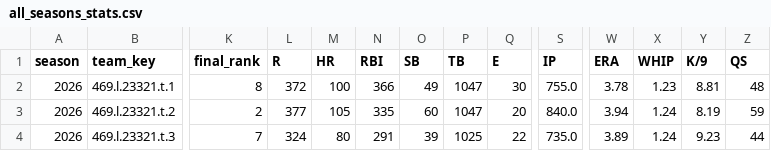
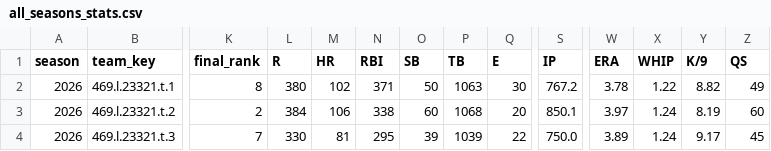
Before and after one commit to mzaiger/Fantasy_Lifetime_Stats, a CSV file: all_seasons_stats.csv, drawn as a sheet; only a part is shown, gaps mark what is left out; the diff covers the shown part only; the diff names each change by its address in the sheet, - before the commit and + after, or states it on an @@ line.

```diff
--- a/all_seasons_stats.csv
+++ b/all_seasons_stats.csv
-L2 (R): 372
+L2 (R): 380
-M2 (HR): 100
+M2 (HR): 102
-N2 (RBI): 366
+N2 (RBI): 371
-O2 (SB): 49
+O2 (SB): 50
-P2 (TB): 1047
+P2 (TB): 1063
-S2 (IP): 755.0
+S2 (IP): 767.2
-X2 (WHIP): 1.23
+X2 (WHIP): 1.22
-Y2 (K/9): 8.81
+Y2 (K/9): 8.82
-Z2 (QS): 48
+Z2 (QS): 49
-L3 (R): 377
+L3 (R): 384
-M3 (HR): 105
+M3 (HR): 106
-N3 (RBI): 335
+N3 (RBI): 338
-P3 (TB): 1047
+P3 (TB): 1068
-S3 (IP): 840.0
+S3 (IP): 850.1
-W3 (ERA): 3.94
+W3 (ERA): 3.97
-Z3 (QS): 59
+Z3 (QS): 60
-L4 (R): 324
+L4 (R): 330
-M4 (HR): 80
+M4 (HR): 81
-N4 (RBI): 291
+N4 (RBI): 295
-P4 (TB): 1025
+P4 (TB): 1039
-S4 (IP): 735.0
+S4 (IP): 750.0
-Y4 (K/9): 9.23
+Y4 (K/9): 9.17
-Z4 (QS): 44
+Z4 (QS): 45
```
Also changed, not shown: 91 edited cells elsewhere in this file, 1 other file.
